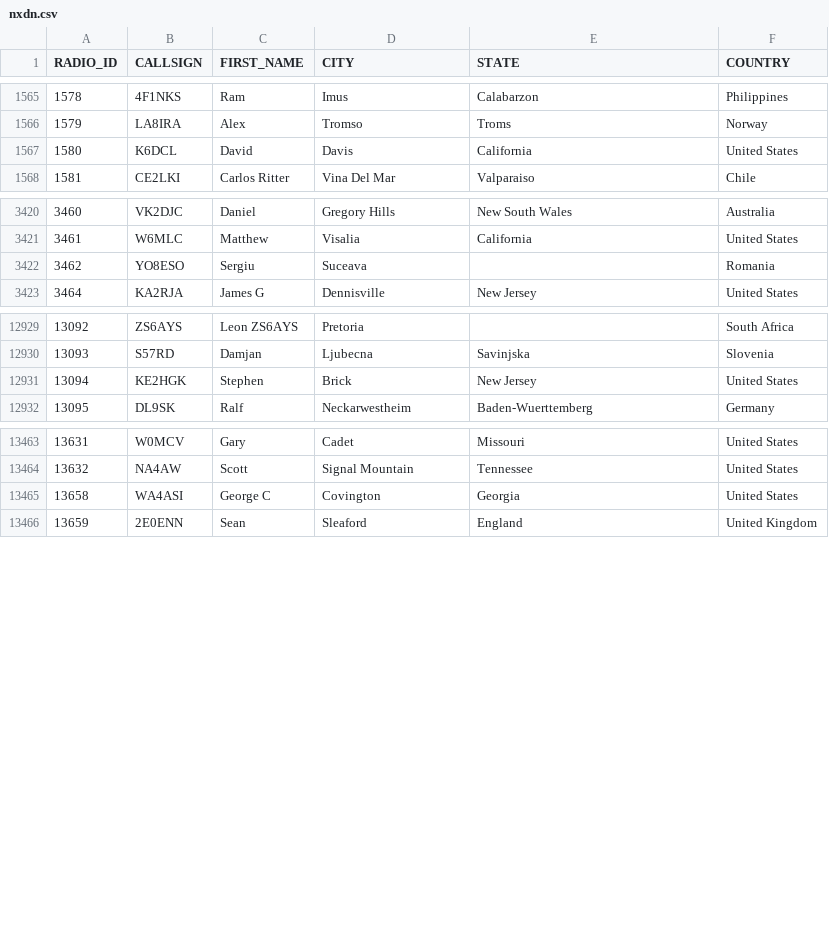
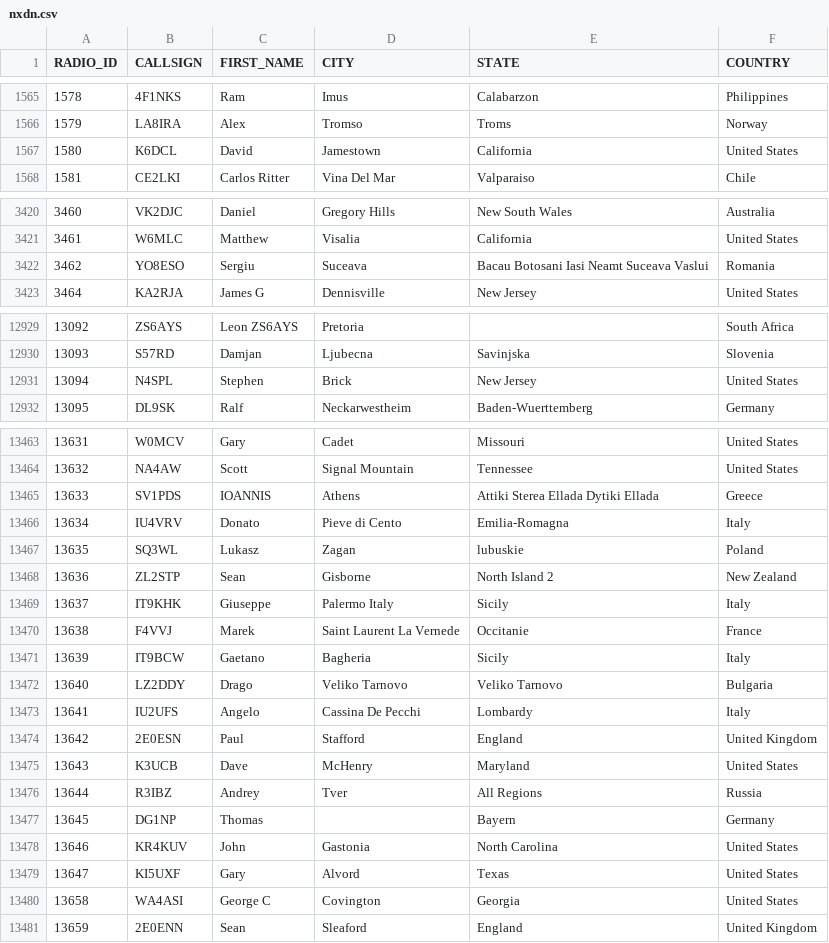
Before and after one commit to DMR-Database/dmr-database-appdata, a CSV file: nxdn.csv, drawn as a sheet; only a part is shown, gaps mark what is left out; the diff covers the shown part only.

```diff
--- a/nxdn.csv
+++ b/nxdn.csv
@@ -1566,3 +1566,3 @@ RADIO_ID,CALLSIGN,FIRST_NAME,CITY,STATE,COUNTRY
 1579,LA8IRA,Alex,Tromso,Troms,Norway
-1580,K6DCL,David,Davis,California,United States
+1580,K6DCL,David,Jamestown,California,United States
 1581,CE2LKI,Carlos Ritter,Vina Del Mar,Valparaiso,Chile
@@ -3421,3 +3421,3 @@ RADIO_ID,CALLSIGN,FIRST_NAME,CITY,STATE,COUNTRY
 3461,W6MLC,Matthew,Visalia,California,United States
-3462,YO8ESO,Sergiu,Suceava,,Romania
+3462,YO8ESO,Sergiu,Suceava,Bacau  Botosani  Iasi  Neamt  Suceava  Vaslui,Romania
 3464,KA2RJA,James G,Dennisville,New Jersey,United States
@@ -12930,3 +12930,3 @@ RADIO_ID,CALLSIGN,FIRST_NAME,CITY,STATE,COUNTRY
 13093,S57RD,Damjan,Ljubecna,Savinjska,Slovenia
-13094,KE2HGK,Stephen,Brick,New Jersey,United States
+13094,N4SPL,Stephen,Brick,New Jersey,United States
 13095,DL9SK,Ralf,Neckarwestheim,Baden-Wuerttemberg,Germany
@@ -13464,2 +13464,17 @@ RADIO_ID,CALLSIGN,FIRST_NAME,CITY,STATE,COUNTRY
 13632,NA4AW,Scott,Signal Mountain,Tennessee,United States
+13633,SV1PDS,IOANNIS,Athens,Attiki  Sterea Ellada  Dytiki Ellada,Greece
+13634,IU4VRV,Donato,Pieve di Cento,Emilia-Romagna,Italy
+13635,SQ3WL,Lukasz,Zagan,lubuskie,Poland
+13636,ZL2STP,Sean,Gisborne,North Island 2,New Zealand
+13637,IT9KHK,Giuseppe,Palermo  Italy,Sicily,Italy
+13638,F4VVJ,Marek,Saint Laurent La Vernede,Occitanie,France
+13639,IT9BCW,Gaetano,Bagheria,Sicily,Italy
+13640,LZ2DDY,Drago,Veliko Tarnovo,Veliko Tarnovo,Bulgaria
+13641,IU2UFS,Angelo,Cassina De Pecchi,Lombardy,Italy
+13642,2E0ESN,Paul,Stafford,England,United Kingdom
+13643,K3UCB,Dave,McHenry,Maryland,United States
+13644,R3IBZ,Andrey,Tver,All Regions,Russia
+13645,DG1NP,Thomas,,Bayern,Germany
+13646,KR4KUV,John,Gastonia,North Carolina,United States
+13647,KI5UXF,Gary,Alvord,Texas,United States
 13658,WA4ASI,George C,Covington,Georgia,United States
```
Also changed, not shown: 1 edited cell elsewhere in this file, 6 other files.
